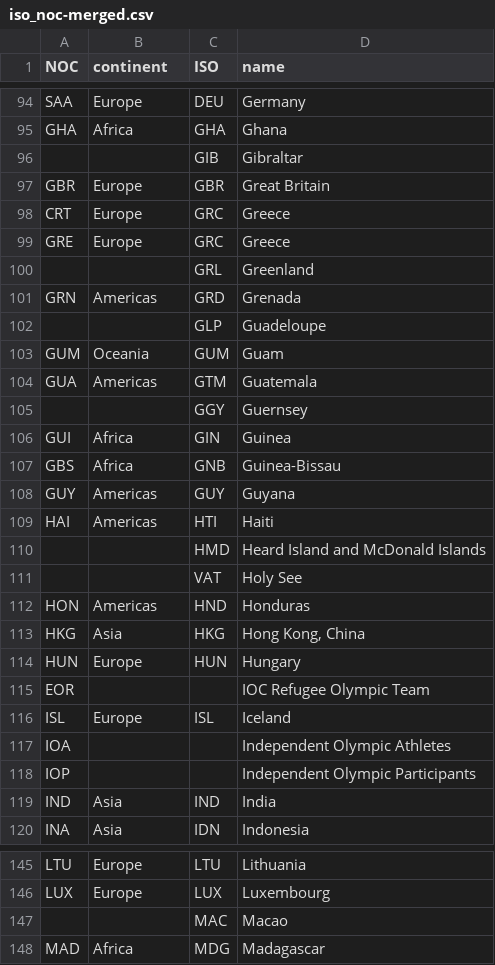
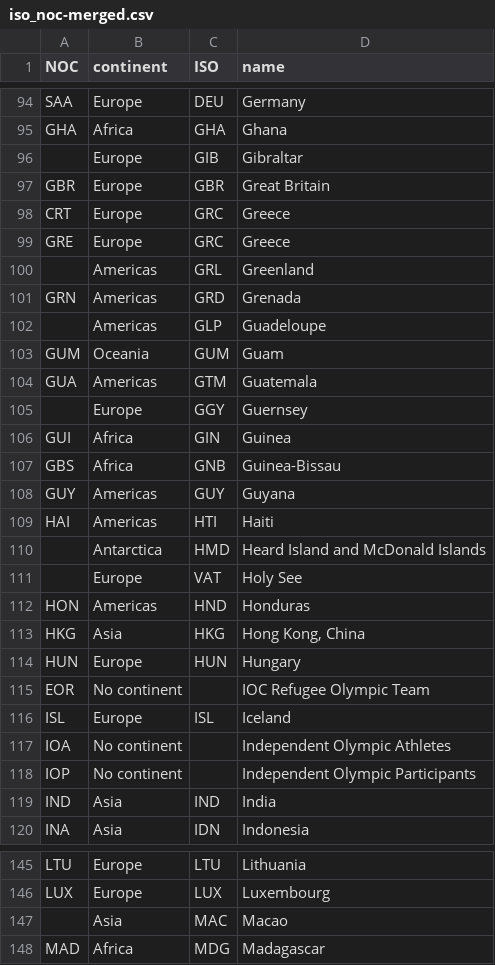
Before and after one commit to agutierrezmorag/olympic-games-datamart, a CSV file: datasets/iso_noc-merged.csv, drawn as a sheet; only a part is shown, gaps mark what is left out; the diff covers the shown part only.

Commit message:
Refactored iso_noc_merger to handle North Korea entry

```diff
--- a/datasets/iso_noc-merged.csv
+++ b/datasets/iso_noc-merged.csv
@@ -95,3 +95,3 @@ SAA,Europe,DEU,Germany
 GHA,Africa,GHA,Ghana
-,,GIB,Gibraltar
+,Europe,GIB,Gibraltar
 GBR,Europe,GBR,Great Britain
@@ -99,8 +99,8 @@ CRT,Europe,GRC,Greece
 GRE,Europe,GRC,Greece
-,,GRL,Greenland
+,Americas,GRL,Greenland
 GRN,Americas,GRD,Grenada
-,,GLP,Guadeloupe
+,Americas,GLP,Guadeloupe
 GUM,Oceania,GUM,Guam
 GUA,Americas,GTM,Guatemala
-,,GGY,Guernsey
+,Europe,GGY,Guernsey
 GUI,Africa,GIN,Guinea
@@ -109,4 +109,4 @@ GUY,Americas,GUY,Guyana
 HAI,Americas,HTI,Haiti
-,,HMD,Heard Island and McDonald Islands
-,,VAT,Holy See
+,Antarctica,HMD,Heard Island and McDonald Islands
+,Europe,VAT,Holy See
 HON,Americas,HND,Honduras
@@ -114,6 +114,6 @@ HKG,Asia,HKG,"Hong Kong, China"
 HUN,Europe,HUN,Hungary
-EOR,,,IOC Refugee Olympic Team
+EOR,No continent,,IOC Refugee Olympic Team
 ISL,Europe,ISL,Iceland
-IOA,,,Independent Olympic Athletes
-IOP,,,Independent Olympic Participants
+IOA,No continent,,Independent Olympic Athletes
+IOP,No continent,,Independent Olympic Participants
 IND,Asia,IND,India
@@ -146,3 +146,3 @@ LTU,Europe,LTU,Lithuania
 LUX,Europe,LUX,Luxembourg
-,,MAC,Macao
+,Asia,MAC,Macao
 MAD,Africa,MDG,Madagascar
```
Also changed, not shown: 40 edited cells elsewhere in this file, 3 other files.
